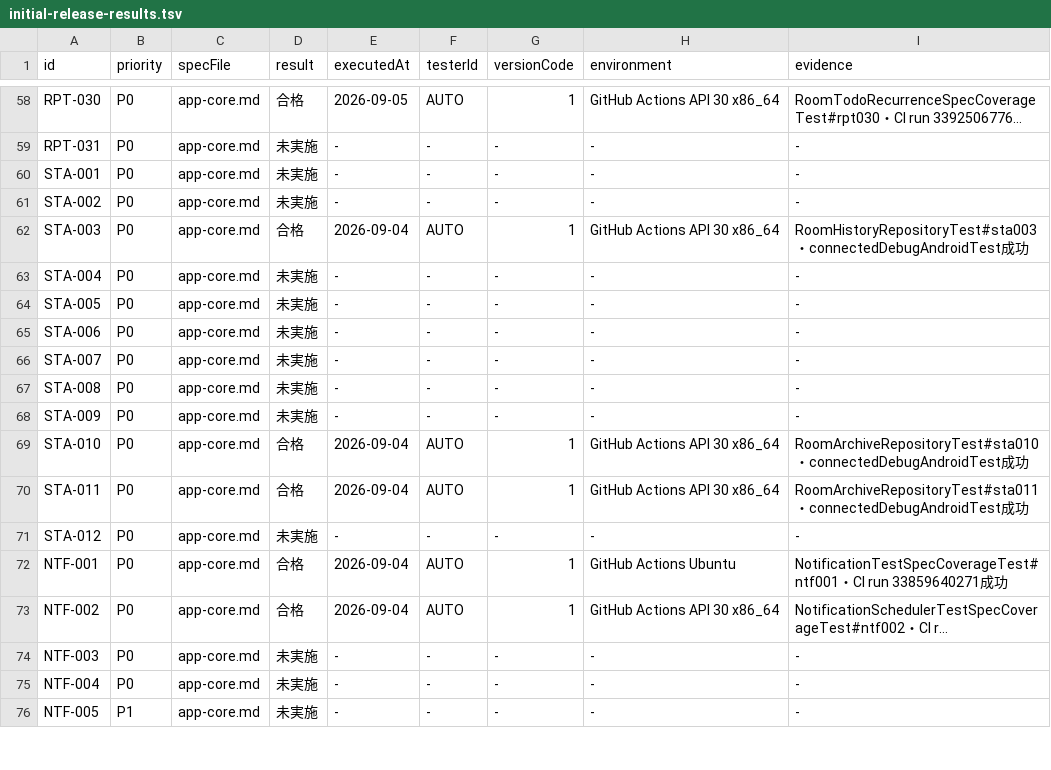
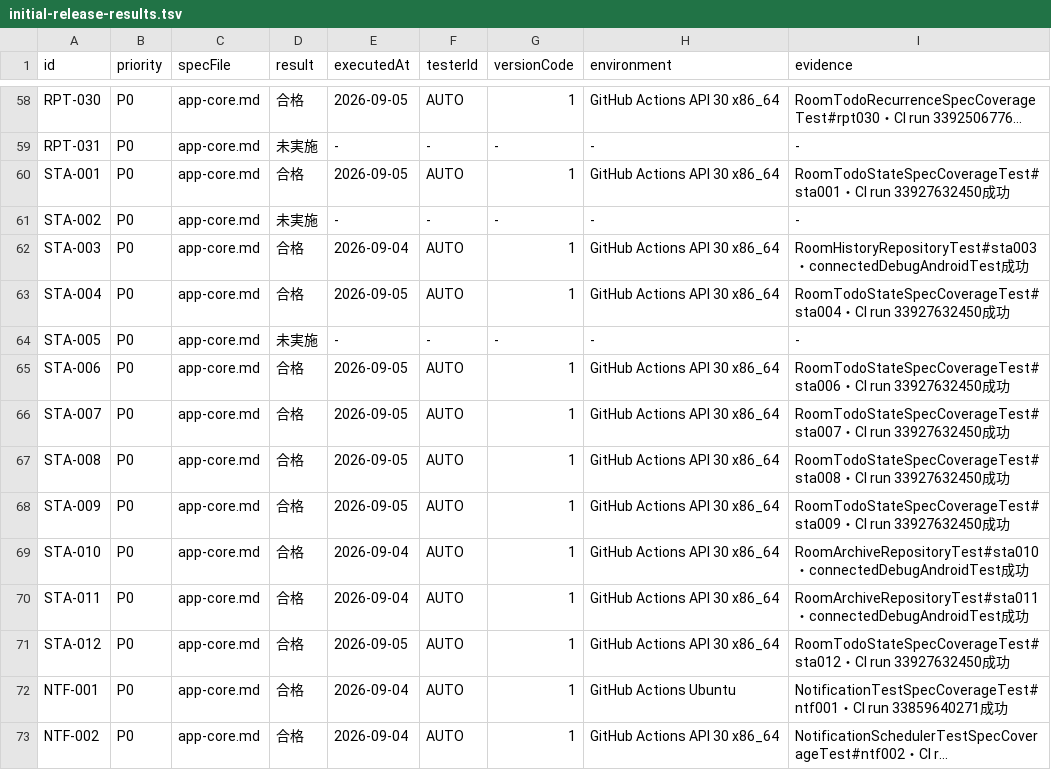
Before and after one commit to Sakemotti/MATA, a TSV file: .agents/test-specs/initial-release-results.tsv, drawn as a sheet; only a part is shown, gaps mark what is left out; the shorter side is filled out with more unchanged rows; long unchanged cells end in …; the diff names each change by its address in the sheet, - before the commit and + after, or states it on an @@ line.

```diff
--- a/.agents/test-specs/initial-release-results.tsv
+++ b/.agents/test-specs/initial-release-results.tsv
-D60 (result): 未実施
+D60 (result): 合格
-E60 (executedAt): -
+E60 (executedAt): 2026-09-05
-F60 (testerId): -
+F60 (testerId): AUTO
-G60 (versionCode): -
+G60 (versionCode): 1
-H60 (environment): -
+H60 (environment): GitHub Actions API 30 x86_64
-I60 (evidence): -
+I60 (evidence): RoomTodoStateSpecCoverageTest#sta001・CI run 33927632450成功
-D63 (result): 未実施
+D63 (result): 合格
-E63 (executedAt): -
+E63 (executedAt): 2026-09-05
-F63 (testerId): -
+F63 (testerId): AUTO
-G63 (versionCode): -
+G63 (versionCode): 1
-H63 (environment): -
+H63 (environment): GitHub Actions API 30 x86_64
-I63 (evidence): -
+I63 (evidence): RoomTodoStateSpecCoverageTest#sta004・CI run 33927632450成功
-D65:D68 (result): 未実施
+D65:D68 (result): 合格
-E65:E68 (executedAt): -
+E65:E68 (executedAt): 2026-09-05
-F65:F68 (testerId): -
+F65:F68 (testerId): AUTO
-G65:G68 (versionCode): -
+G65:G68 (versionCode): 1
-H65:H68 (environment): -
+H65:H68 (environment): GitHub Actions API 30 x86_64
-I65 (evidence): -
+I65 (evidence): RoomTodoStateSpecCoverageTest#sta006・CI run 33927632450成功
-I66 (evidence): -
+I66 (evidence): RoomTodoStateSpecCoverageTest#sta007・CI run 33927632450成功
-I67 (evidence): -
+I67 (evidence): RoomTodoStateSpecCoverageTest#sta008・CI run 33927632450成功
-I68 (evidence): -
+I68 (evidence): RoomTodoStateSpecCoverageTest#sta009・CI run 33927632450成功
-D71 (result): 未実施
+D71 (result): 合格
-E71 (executedAt): -
+E71 (executedAt): 2026-09-05
-F71 (testerId): -
+F71 (testerId): AUTO
-G71 (versionCode): -
+G71 (versionCode): 1
-H71 (environment): -
+H71 (environment): GitHub Actions API 30 x86_64
-I71 (evidence): -
+I71 (evidence): RoomTodoStateSpecCoverageTest#sta012・CI run 33927632450成功
```
Also changed, not shown: .agents/test-specs/automated-test-evidence.tsv.
